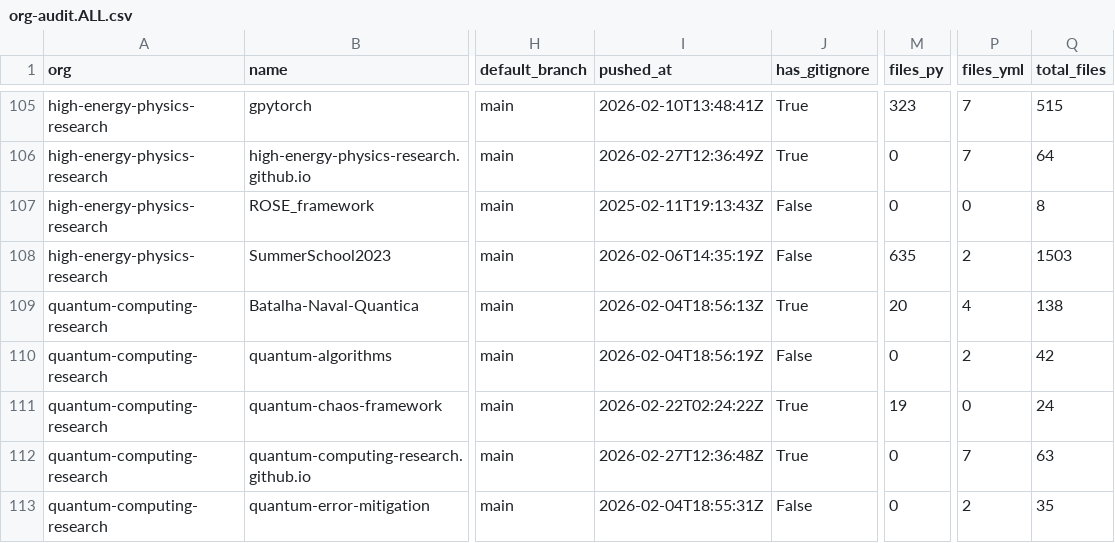
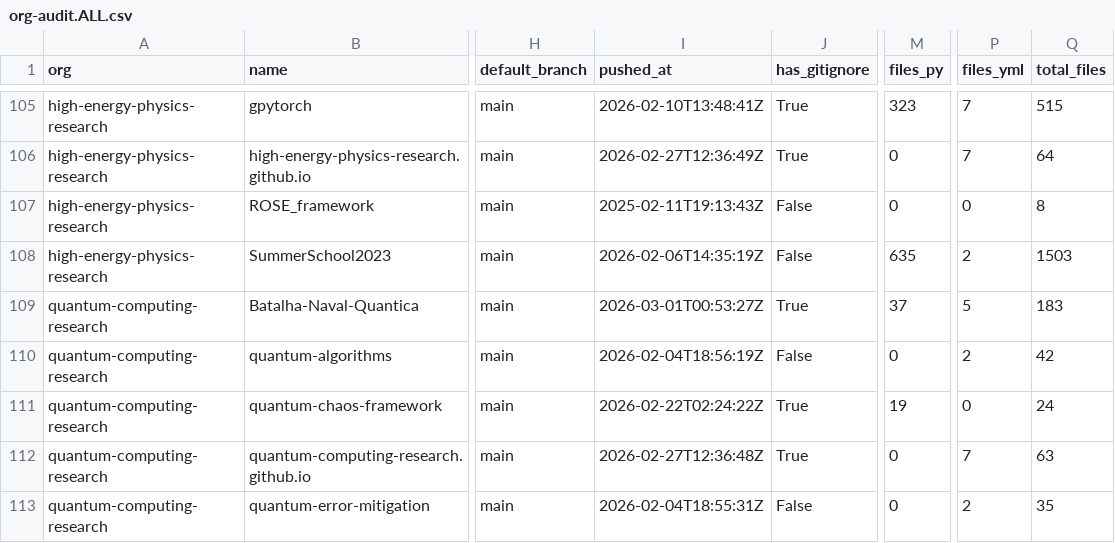
Before and after one commit to naavilam/naavilam.github.io, a CSV file: org-audit.ALL.csv, drawn as a sheet; only a part is shown, gaps mark what is left out; the diff names each change by its address in the sheet, - before the commit and + after, or states it on an @@ line.

```diff
--- a/org-audit.ALL.csv
+++ b/org-audit.ALL.csv
-I109 (pushed_at): 2026-02-04T18:56:13Z
+I109 (pushed_at): 2026-03-01T00:53:27Z
-M109 (files_py): 20
+M109 (files_py): 37
-P109 (files_yml): 4
+P109 (files_yml): 5
-Q109 (total_files): 138
+Q109 (total_files): 183
```
Also changed, not shown: quantum-computing/org-audit.csv, 7 other files.
